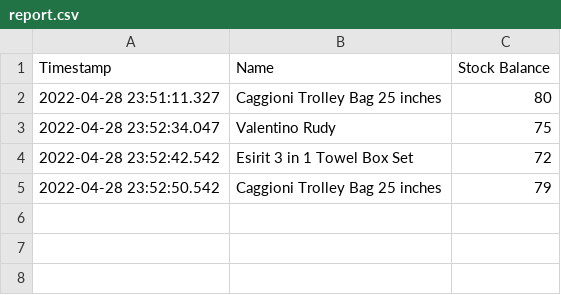
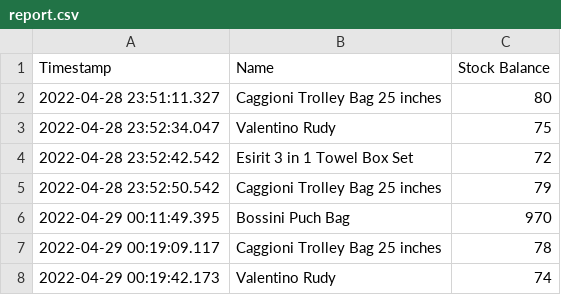
Before and after one commit to doragonroudo/java-random, a CSV file: RandomFrontend/report.csv, drawn as a sheet; the diff names each change by its address in the sheet, - before the commit and + after, or states it on an @@ line.

```diff
--- a/RandomFrontend/report.csv
+++ b/RandomFrontend/report.csv
+row 6: 2022-04-29 00:11:49.395 | Bossini Puch Bag | 970
+row 7: 2022-04-29 00:19:09.117 | Caggioni Trolley Bag 25 inches | 78
+row 8: 2022-04-29 00:19:42.173 | Valentino Rudy | 74
```
Also changed, not shown: 12 other files.
